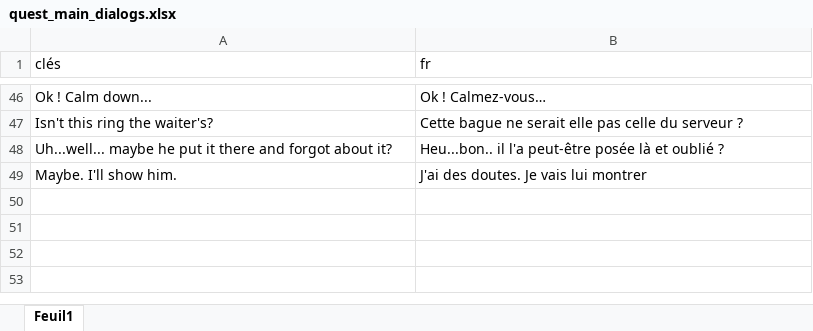
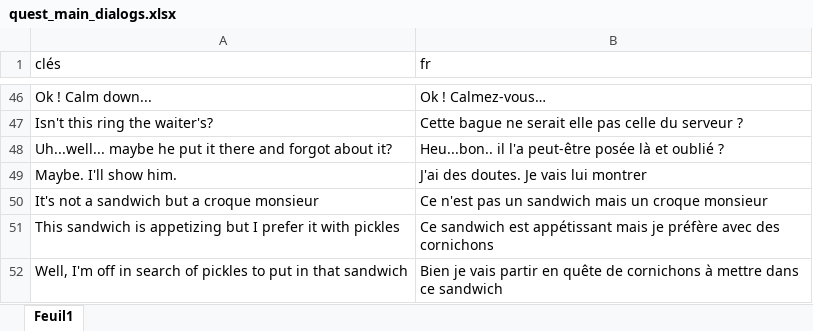
Before and after one commit to HenriMichelonEsimed/maquette1-iso, an Excel workbook: assets/i18n/quest_main_dialogs.xlsx, sheet Feuil1, drawn as a sheet; only a part is shown, gaps mark what is left out; values as stored, in another font and other column widths than the file's, no borders; the diff names each change by its address in the sheet, - before the commit and + after, or states it on an @@ line.

```diff
--- a/assets/i18n/quest_main_dialogs.xlsx (sheet Feuil1)
+++ b/assets/i18n/quest_main_dialogs.xlsx (sheet Feuil1)
+row 50: It's not a sandwich but a croque monsieur | Ce n'est pas un sandwich mais un croque monsieur
+row 51: This sandwich is appetizing but I prefer it with pickles | Ce sandwich est appétissant mais je préfère avec des cornichons
+row 52: Well, I'm off in search of pickles to put in that sandwich | Bien je vais partir en quête de cornichons à mettre dans ce sandwich
```
Also changed, not shown: assets/i18n/items.xlsx, 16 other files.
